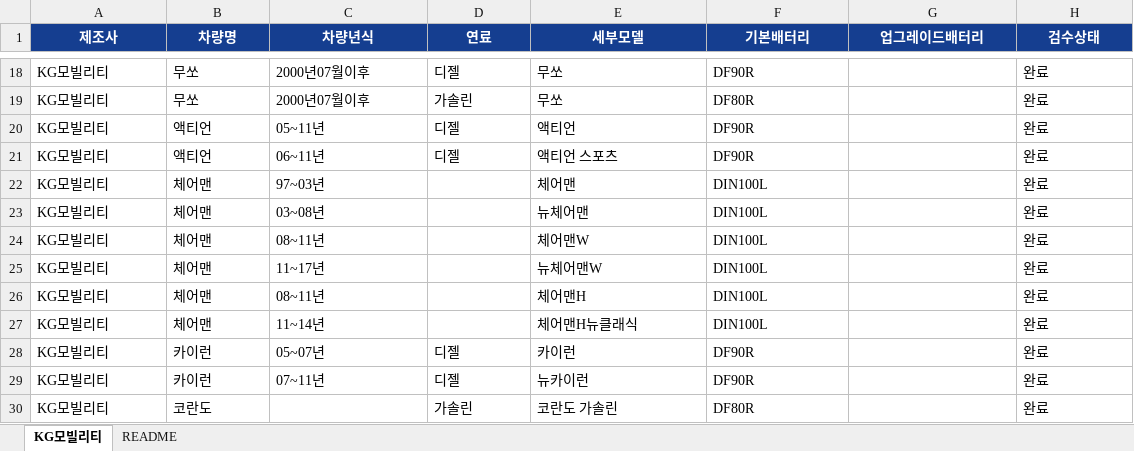
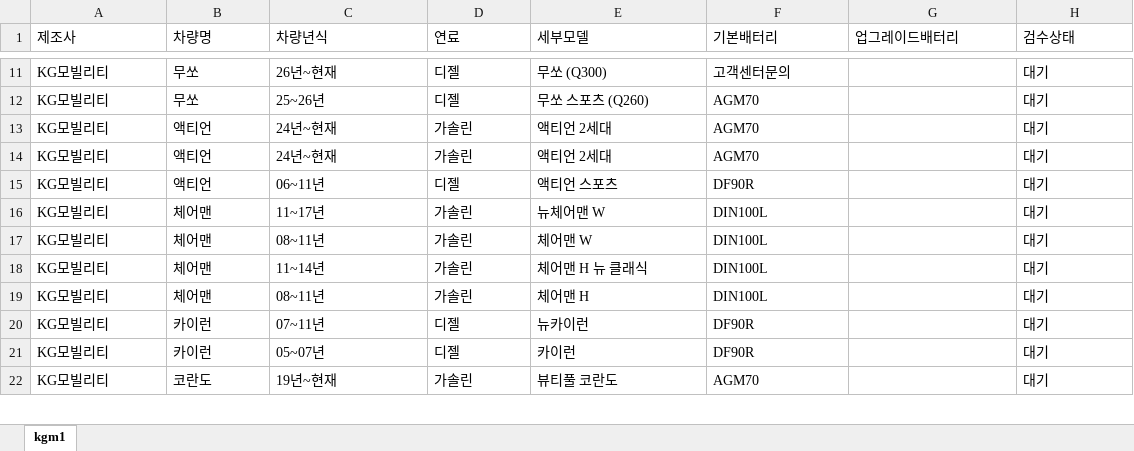
Before and after one commit to kangeol/ildeung-battery-v1, an Excel workbook: master-db/kgm.xlsx, sheet kgm1, drawn as a sheet; only a part is shown, gaps mark what is left out; values as stored, in another font and other column widths than the file's, no borders; conditional formats and table styles not drawn; removed rows and columns are numbered as before the commit, all else as after; the diff covers the shown part only; the diff names each change by its address in the sheet, - before the commit and + after, or states it on an @@ line.

```diff
--- a/master-db/kgm.xlsx (sheet kgm1)
+++ b/master-db/kgm.xlsx (sheet kgm1)
-sheet tab: KG모빌리티
+sheet tab: kgm1
-sheet tab: README
@@ A1:H1 fill: #153E90 → none, bold: on → off, text colour: #FFFFFF → black, alignment: center → left @@
-C11 (차량년식): 2000년07월이후
+C11 (차량년식): 26년~현재
-E11 (세부모델): 무쏘
+E11 (세부모델): 무쏘 (Q300)
-F11 (기본배터리): DF90R
+F11 (기본배터리): 고객센터문의
-H11:H13 (검수상태): 완료
+H11:H13 (검수상태): 대기
-C12 (차량년식): 2000년07월이후
+C12 (차량년식): 25~26년
-D12 (연료): 가솔린
+D12 (연료): 디젤
-E12 (세부모델): 무쏘
+E12 (세부모델): 무쏘 스포츠 (Q260)
-F12 (기본배터리): DF80R
+F12 (기본배터리): AGM70
-C13 (차량년식): 05~11년
+C13 (차량년식): 24년~현재
-D13 (연료): 디젤
+D13 (연료): 가솔린
-E13 (세부모델): 액티언
+E13 (세부모델): 액티언 2세대
-F13 (기본배터리): DF90R
+F13 (기본배터리): AGM70
+row 14: KG모빌리티 | 액티언 | 24년~현재 | 가솔린 | 액티언 2세대 | AGM70 |  | 대기
-H15 (검수상태): 완료
+H15 (검수상태): 대기
-row 22: KG모빌리티 | 체어맨 | 97~03년 |  | 체어맨 | DIN100L |  | 완료
-C16 (차량년식): 03~08년
+C16 (차량년식): 11~17년
-D16:D19 (연료): (empty)
+D16:D19 (연료): 가솔린
-E16 (세부모델): 뉴체어맨
+E16 (세부모델): 뉴체어맨 W
-H16:H19 (검수상태): 완료
+H16:H19 (검수상태): 대기
-E17 (세부모델): 체어맨W
+E17 (세부모델): 체어맨 W
-C18 (차량년식): 11~17년
+C18 (차량년식): 11~14년
-E18 (세부모델): 뉴체어맨W
+E18 (세부모델): 체어맨 H 뉴 클래식
-E19 (세부모델): 체어맨H
+E19 (세부모델): 체어맨 H
-row 27: KG모빌리티 | 체어맨 | 11~14년 |  | 체어맨H뉴클래식 | DIN100L |  | 완료
-C20 (차량년식): 05~07년
+C20 (차량년식): 07~11년
-E20 (세부모델): 카이런
+E20 (세부모델): 뉴카이런
-H20:H22 (검수상태): 완료
+H20:H22 (검수상태): 대기
-C21 (차량년식): 07~11년
+C21 (차량년식): 05~07년
-E21 (세부모델): 뉴카이런
+E21 (세부모델): 카이런
-C22 (차량년식): (empty)
+C22 (차량년식): 19년~현재
-E22 (세부모델): 코란도 가솔린
+E22 (세부모델): 뷰티풀 코란도
-F22 (기본배터리): DF80R
+F22 (기본배터리): AGM70
```
Also changed, not shown: 5 added rows, 15 removed rows and 78 edited cells elsewhere in this sheet, master-db/renault.xlsx, 2 other files.
